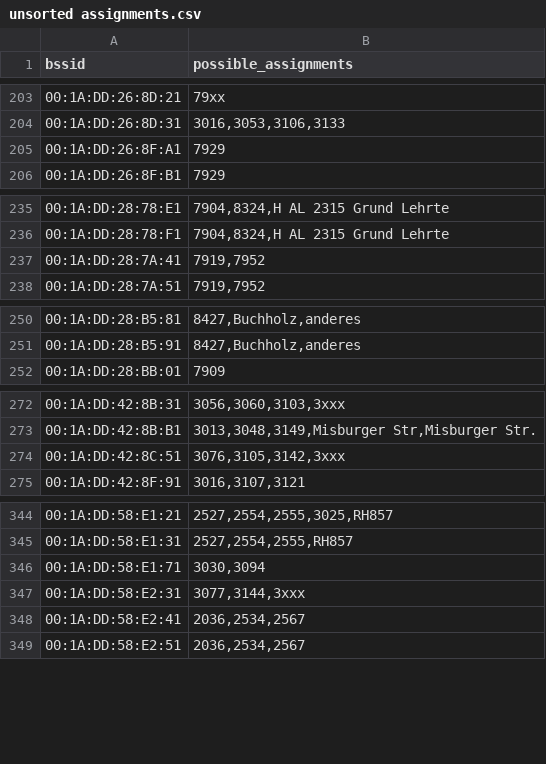
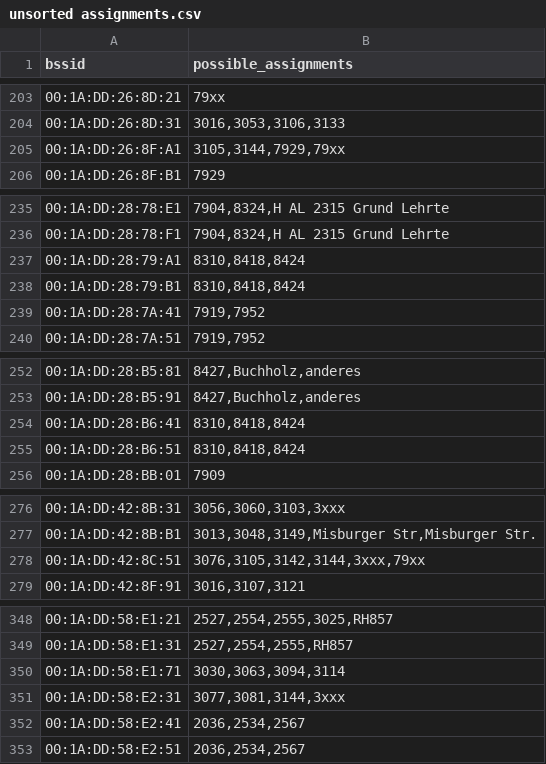
Before and after one commit to MrKrisKrisu/Public-transport-tracking-data, a CSV file: unsorted assignments.csv, drawn as a sheet; only a part is shown, gaps mark what is left out.

Commit message:
database dump 1595455218

```diff
--- a/unsorted assignments.csv
+++ b/unsorted assignments.csv
@@ -204,3 +204,3 @@ bssid,possible_assignments
 00:1A:DD:26:8D:31,"3016,3053,3106,3133"
-00:1A:DD:26:8F:A1,7929
+00:1A:DD:26:8F:A1,"3105,3144,7929,79xx"
 00:1A:DD:26:8F:B1,7929
@@ -236,2 +236,4 @@ bssid,possible_assignments
 00:1A:DD:28:78:F1,"7904,8324,H AL 2315 Grund Lehrte"
+00:1A:DD:28:79:A1,"8310,8418,8424"
+00:1A:DD:28:79:B1,"8310,8418,8424"
 00:1A:DD:28:7A:41,"7919,7952"
@@ -251,2 +253,4 @@ bssid,possible_assignments
 00:1A:DD:28:B5:91,"8427,Buchholz,anderes"
+00:1A:DD:28:B6:41,"8310,8418,8424"
+00:1A:DD:28:B6:51,"8310,8418,8424"
 00:1A:DD:28:BB:01,7909
@@ -273,3 +277,3 @@ bssid,possible_assignments
 00:1A:DD:42:8B:B1,"3013,3048,3149,Misburger Str,Misburger Str."
-00:1A:DD:42:8C:51,"3076,3105,3142,3xxx"
+00:1A:DD:42:8C:51,"3076,3105,3142,3144,3xxx,79xx"
 00:1A:DD:42:8F:91,"3016,3107,3121"
@@ -345,4 +349,4 @@ bssid,possible_assignments
 00:1A:DD:58:E1:31,"2527,2554,2555,RH857"
-00:1A:DD:58:E1:71,"3030,3094"
-00:1A:DD:58:E2:31,"3077,3144,3xxx"
+00:1A:DD:58:E1:71,"3030,3063,3094,3114"
+00:1A:DD:58:E2:31,"3077,3081,3144,3xxx"
 00:1A:DD:58:E2:41,"2036,2534,2567"
```
